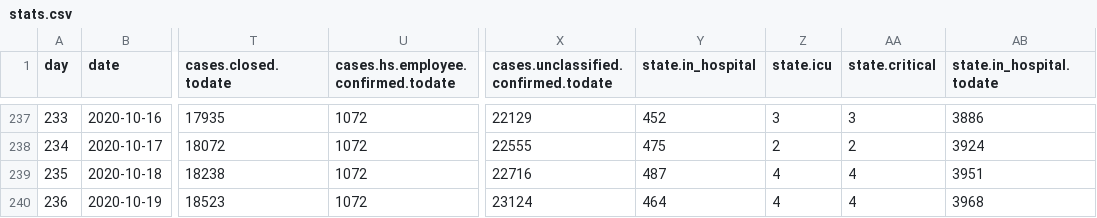
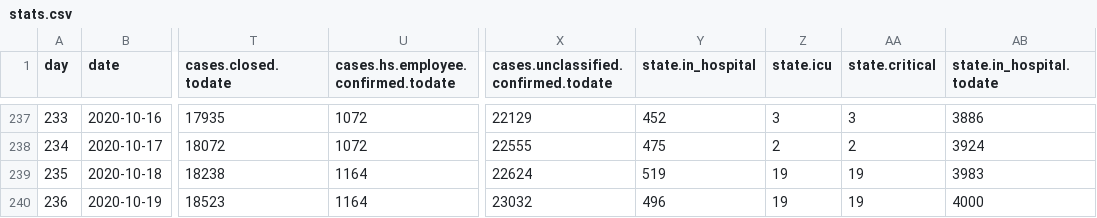
Before and after one commit to treker-mk/data, a CSV file: csv/stats.csv, drawn as a sheet; only a part is shown, gaps mark what is left out; the diff names each change by its address in the sheet, - before the commit and + after, or states it on an @@ line.

```diff
--- a/csv/stats.csv
+++ b/csv/stats.csv
-U239:U240: 1072
+U239:U240: 1164
-X239: 22716
+X239: 22624
-Y239 (state.in_hospital): 487
+Y239 (state.in_hospital): 519
-Z239:Z240 (state.icu): 4
+Z239:Z240 (state.icu): 19
-AA239:AA240 (state.critical): 4
+AA239:AA240 (state.critical): 19
-AB239 (state.in_hospital.todate): 3951
+AB239 (state.in_hospital.todate): 3983
-X240: 23124
+X240: 23032
-Y240 (state.in_hospital): 464
+Y240 (state.in_hospital): 496
-AB240 (state.in_hospital.todate): 3968
+AB240 (state.in_hospital.todate): 4000
```
Also changed, not shown: csv/patients.csv, 2 other files.
